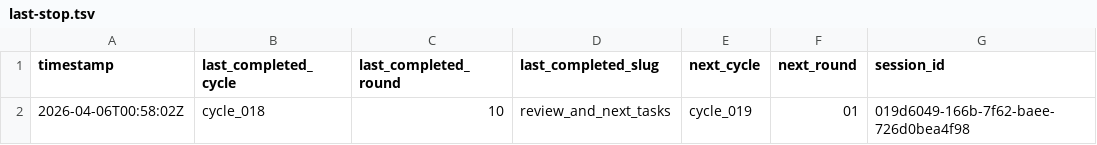
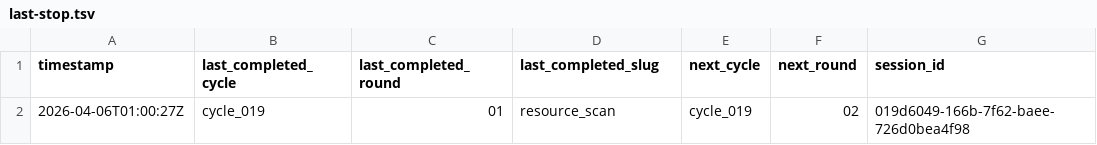
Before and after one commit to lachlanchen/LazyEarn, a TSV file: references/wealth-engine/last-stop.tsv, drawn as a sheet; removed rows and columns are numbered as before the commit, all else as after; the diff names each change by its address in the sheet, - before the commit and + after, or states it on an @@ line.

```diff
--- a/references/wealth-engine/last-stop.tsv
+++ b/references/wealth-engine/last-stop.tsv
-row 2: 2026-04-06T00:58:02Z | cycle_018 | 10 | review_and_next_tasks | cycle_019 | 01 | 019d6049-166b-7f62-baee-726d0bea4f98
+row 2: 2026-04-06T01:00:27Z | cycle_019 | 01 | resource_scan | cycle_019 | 02 | 019d6049-166b-7f62-baee-726d0bea4f98
```
Also changed, not shown: references/wealth-engine/state.tsv, 5 other files.
